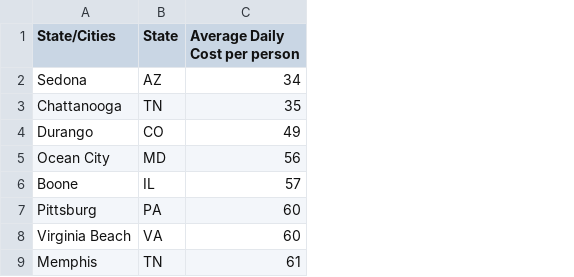
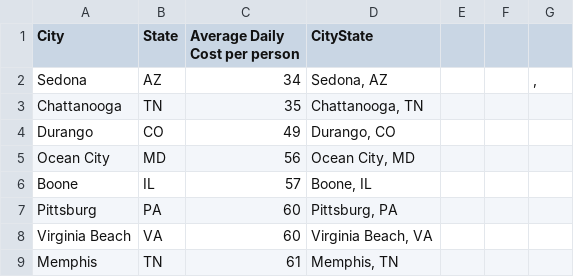
Before and after one commit to prachikhanna84/Group6-Project1, a CSV file: CSV_Data_Files/CityTravelCost.csv, drawn as a sheet; only a part is shown; the diff names each change by its address in the sheet, - before the commit and + after, or states it on an @@ line.

```diff
--- a/CSV_Data_Files/CityTravelCost.csv
+++ b/CSV_Data_Files/CityTravelCost.csv
+column D (CityState), rows 2-9: Sedona, AZ | Chattanooga, TN | Durango, CO | Ocean City, MD | Boone, IL | Pittsburg, PA | Virginia Beach, VA | Memphis, TN
+column E, empty
+column F, empty
+column G, row 2: ,
-A1: State/Cities
+A1: City
```
Also changed, not shown: 3 other files.
